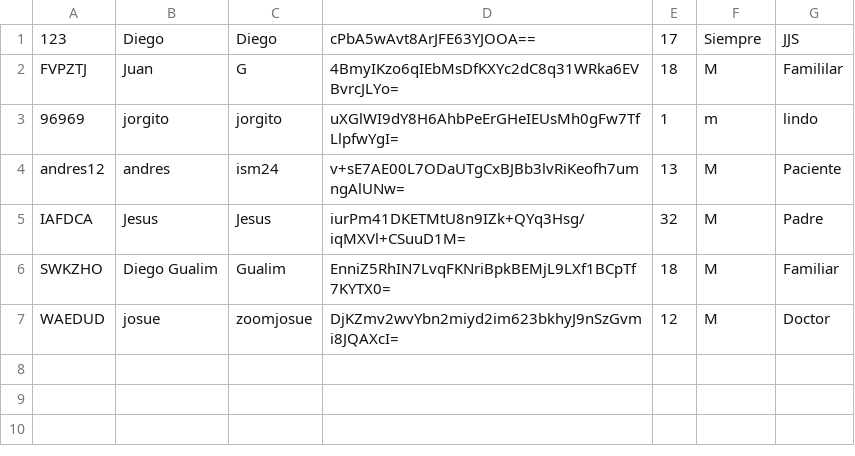
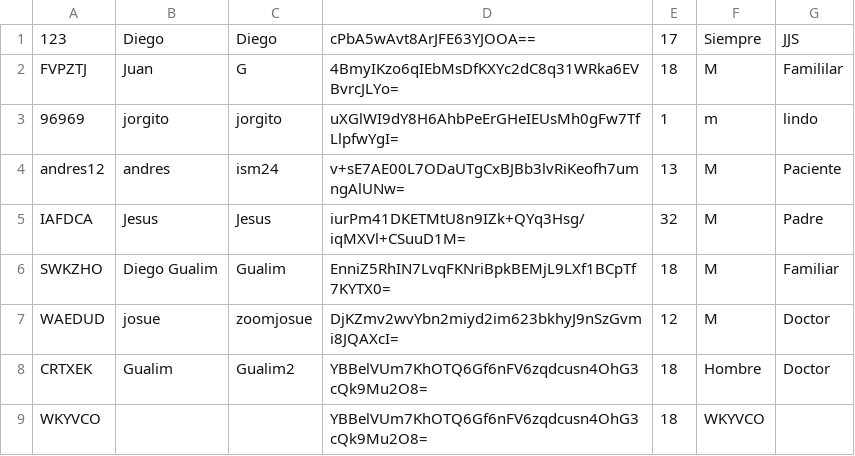
Before and after one commit to IsmaLovesU/ProyPOO, a CSV file: Usuarios.csv, drawn as a sheet.

```diff
--- a/Usuarios.csv
+++ b/Usuarios.csv
@@ -7 +7,3 @@ SWKZHO,Diego Gualim,Gualim,EnniZ5RhIN7LvqFKNriBpkBEMjL9LXf1BCpTf7KYTX0=,18,M,Fam
 WAEDUD,josue,zoomjosue,DjKZmv2wvYbn2miyd2im623bkhyJ9nSzGvmi8JQAXcI=,12,M,Doctor
+CRTXEK,Gualim,Gualim2,YBBelVUm7KhOTQ6Gf6nFV6zqdcusn4OhG3cQk9Mu2O8=,18,Hombre,Doctor
+WKYVCO,,,YBBelVUm7KhOTQ6Gf6nFV6zqdcusn4OhG3cQk9Mu2O8=,18,WKYVCO,
```
Also changed, not shown: 8 other files.
